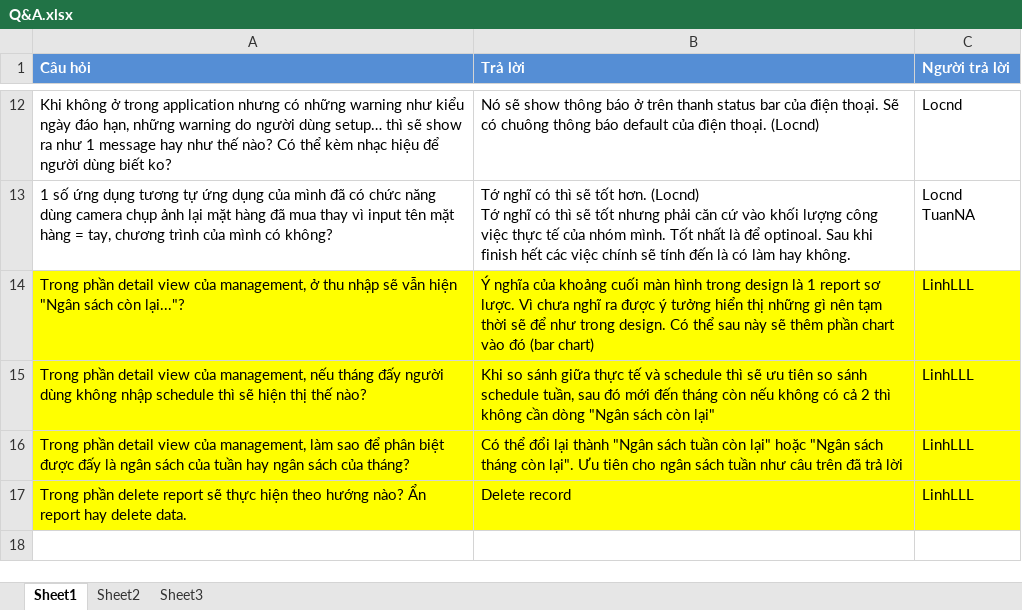
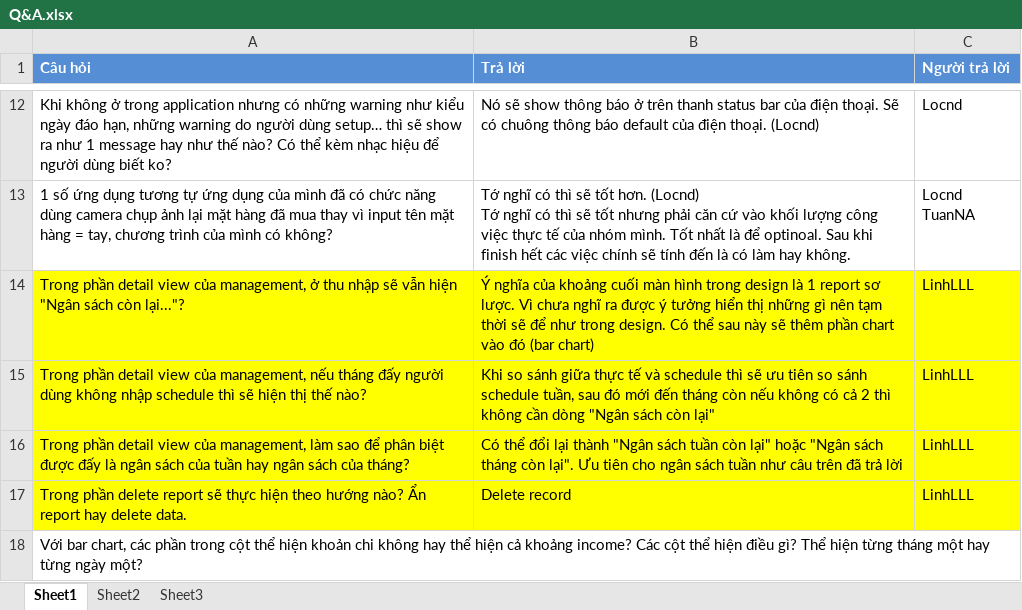
Before and after one commit to sidewinder1/piem2012, an Excel workbook: documents/Q&A.xlsx, sheet Sheet1, drawn as a sheet; only a part is shown, gaps mark what is left out; values as stored, in another font and other column widths than the file's, no borders; the diff names each change by its address in the sheet, - before the commit and + after, or states it on an @@ line.

```diff
--- a/documents/Q&A.xlsx (sheet Sheet1)
+++ b/documents/Q&A.xlsx (sheet Sheet1)
+row 18: Với bar chart, các phần trong cột thể hiện khoản chi không hay thể hiện cả khoảng income? Các cột thể hiện điều gì? Thể hiện từng tháng một hay từng ngày một?
```
